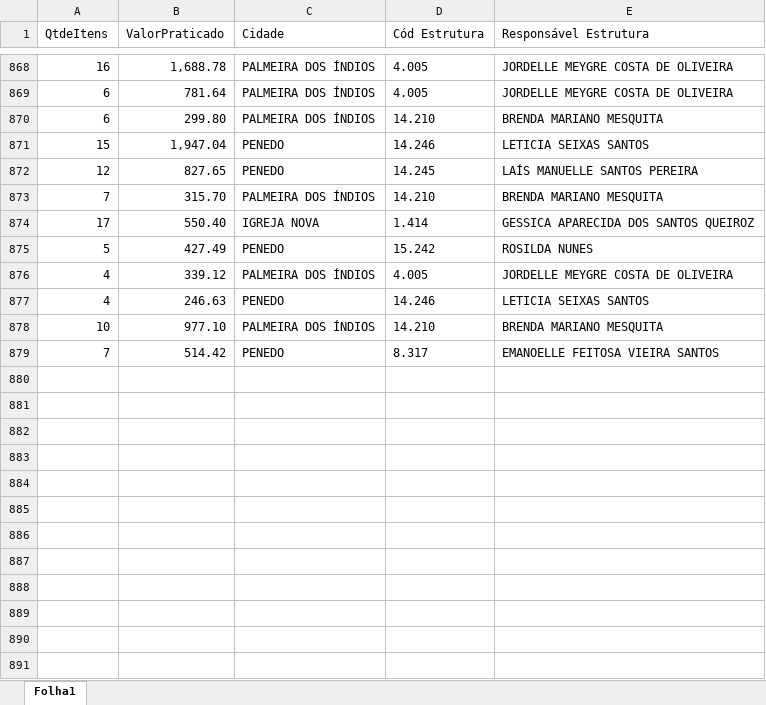
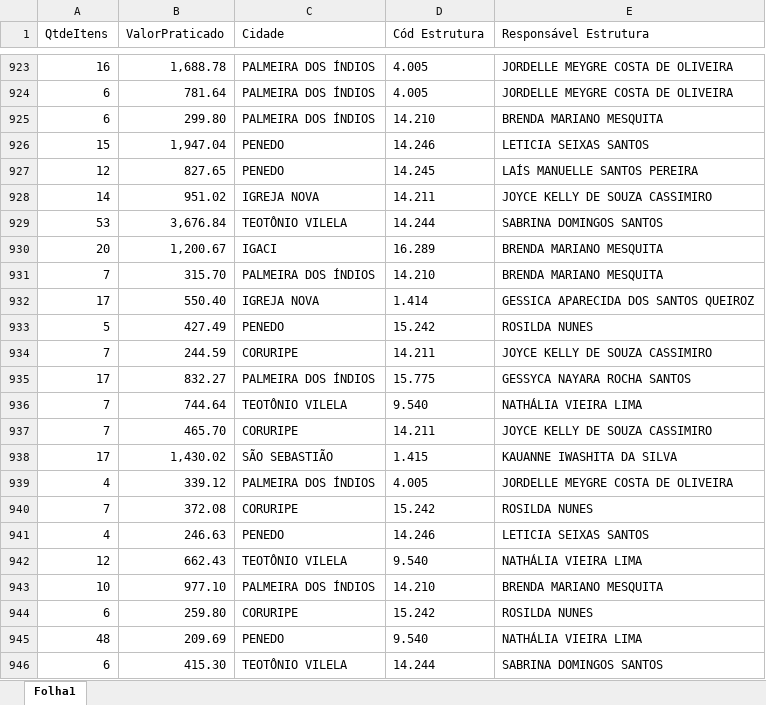
Before and after one commit to eduardocaduuu/SupervisionDash, an Excel workbook: data/map.xlsx, sheet Folha1, drawn as a sheet; only a part is shown, gaps mark what is left out; the shorter side is filled out with more unchanged rows; values as stored, in another font and other column widths than the file's, no borders; the diff covers the shown part only; the diff names each change by its address in the sheet, - before the commit and + after, or states it on an @@ line.

Commit message:
new map

```diff
--- a/data/map.xlsx (sheet Folha1)
+++ b/data/map.xlsx (sheet Folha1)
+row 928: 14 | 951.02 | IGREJA NOVA | 14.211 | JOYCE KELLY DE SOUZA CASSIMIRO
+row 929: 53 | 3,676.84 | TEOTÔNIO VILELA | 14.244 | SABRINA DOMINGOS SANTOS
+row 930: 20 | 1,200.67 | IGACI | 16.289 | BRENDA MARIANO MESQUITA
+row 934: 7 | 244.59 | CORURIPE | 14.211 | JOYCE KELLY DE SOUZA CASSIMIRO
+row 935: 17 | 832.27 | PALMEIRA DOS ÍNDIOS | 15.775 | GESSYCA NAYARA ROCHA SANTOS
+row 936: 7 | 744.64 | TEOTÔNIO VILELA | 9.540 | NATHÁLIA VIEIRA LIMA
+row 937: 7 | 465.70 | CORURIPE | 14.211 | JOYCE KELLY DE SOUZA CASSIMIRO
+row 938: 17 | 1,430.02 | SÃO SEBASTIÃO | 1.415 | KAUANNE IWASHITA DA SILVA
+row 940: 7 | 372.08 | CORURIPE | 15.242 | ROSILDA NUNES
+row 942: 12 | 662.43 | TEOTÔNIO VILELA | 9.540 | NATHÁLIA VIEIRA LIMA
+row 944: 6 | 259.80 | CORURIPE | 15.242 | ROSILDA NUNES
+row 945: 48 | 209.69 | PENEDO | 9.540 | NATHÁLIA VIEIRA LIMA
+row 946: 6 | 415.30 | TEOTÔNIO VILELA | 14.244 | SABRINA DOMINGOS SANTOS
```
Also changed, not shown: 185 added rows and 3 removed rows elsewhere in this sheet.
